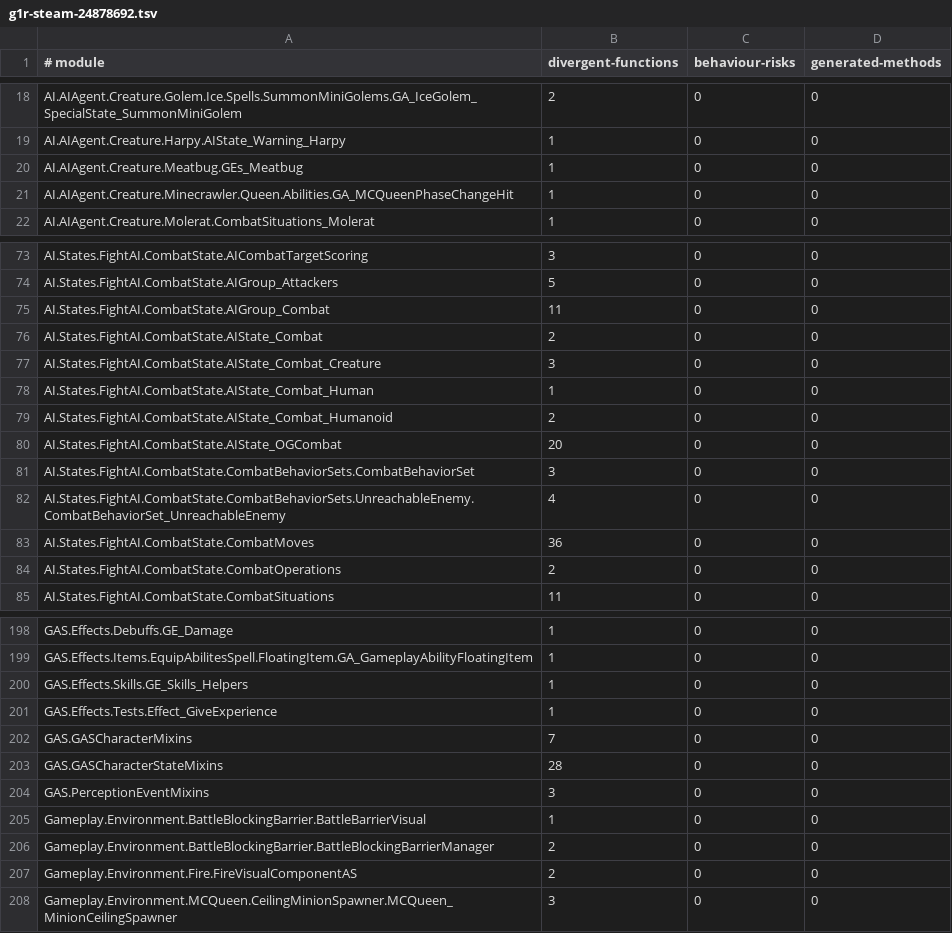
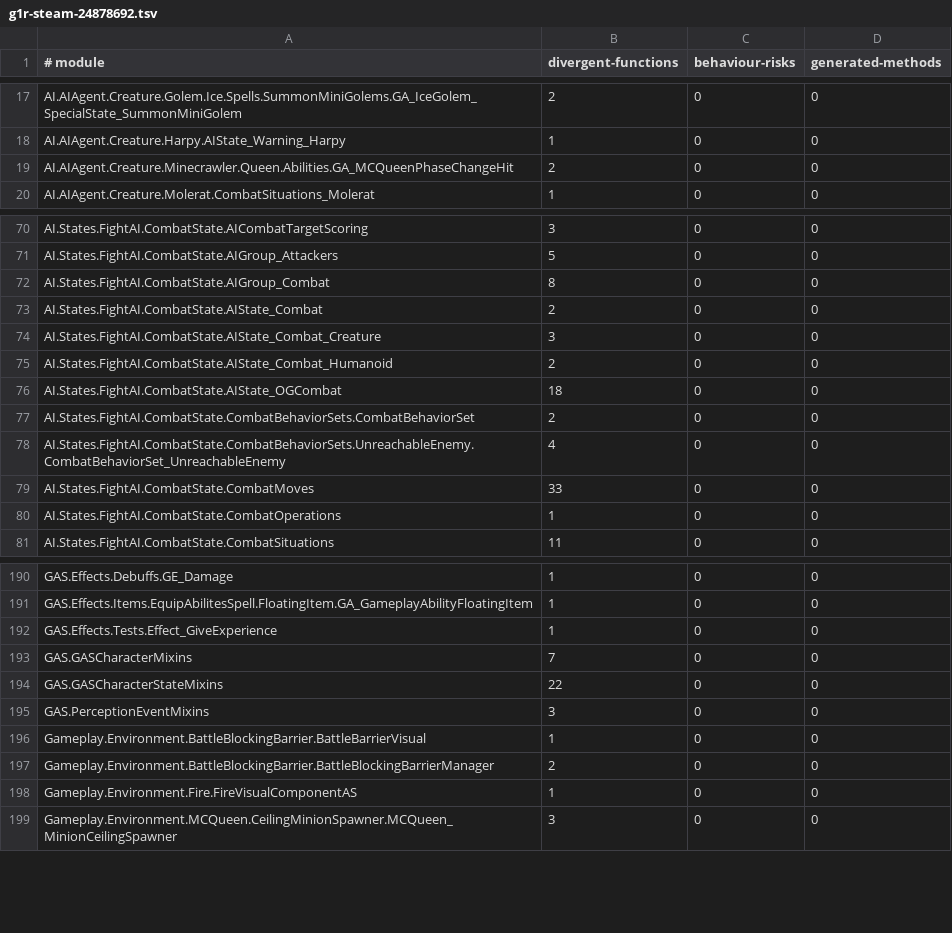
Before and after one commit to dh0er/gore, a TSV file: crates/gore-as/assets/byte-faithfulness/g1r-steam-24878692.tsv, drawn as a sheet; only a part is shown, gaps mark what is left out; the diff covers the shown part only.

```diff
--- a/crates/gore-as/assets/byte-faithfulness/g1r-steam-24878692.tsv
+++ b/crates/gore-as/assets/byte-faithfulness/g1r-steam-24878692.tsv
@@ -19,4 +18,3 @@ AI.AIAgent.Creature.Golem.Ice.Spells.SummonMiniGolems.GA_IceGolem_SpecialState_S
 AI.AIAgent.Creature.Harpy.AIState_Warning_Harpy	1	0	0
-AI.AIAgent.Creature.Meatbug.GEs_Meatbug	1	0	0
-AI.AIAgent.Creature.Minecrawler.Queen.Abilities.GA_MCQueenPhaseChangeHit	1	0	0
+AI.AIAgent.Creature.Minecrawler.Queen.Abilities.GA_MCQueenPhaseChangeHit	2	0	0
 AI.AIAgent.Creature.Molerat.CombatSituations_Molerat	1	0	0
@@ -74,12 +71,11 @@ AI.States.FightAI.CombatState.AICombatTargetScoring	3	0	0
 AI.States.FightAI.CombatState.AIGroup_Attackers	5	0	0
-AI.States.FightAI.CombatState.AIGroup_Combat	11	0	0
+AI.States.FightAI.CombatState.AIGroup_Combat	8	0	0
 AI.States.FightAI.CombatState.AIState_Combat	2	0	0
 AI.States.FightAI.CombatState.AIState_Combat_Creature	3	0	0
-AI.States.FightAI.CombatState.AIState_Combat_Human	1	0	0
 AI.States.FightAI.CombatState.AIState_Combat_Humanoid	2	0	0
-AI.States.FightAI.CombatState.AIState_OGCombat	20	0	0
-AI.States.FightAI.CombatState.CombatBehaviorSets.CombatBehaviorSet	3	0	0
+AI.States.FightAI.CombatState.AIState_OGCombat	18	0	0
+AI.States.FightAI.CombatState.CombatBehaviorSets.CombatBehaviorSet	2	0	0
 AI.States.FightAI.CombatState.CombatBehaviorSets.UnreachableEnemy.CombatBehaviorSet_UnreachableEnemy	4	0	0
-AI.States.FightAI.CombatState.CombatMoves	36	0	0
-AI.States.FightAI.CombatState.CombatOperations	2	0	0
+AI.States.FightAI.CombatState.CombatMoves	33	0	0
+AI.States.FightAI.CombatState.CombatOperations	1	0	0
 AI.States.FightAI.CombatState.CombatSituations	11	0	0
@@ -199,6 +191,5 @@ GAS.Effects.Debuffs.GE_Damage	1	0	0
 GAS.Effects.Items.EquipAbilitesSpell.FloatingItem.GA_GameplayAbilityFloatingItem	1	0	0
-GAS.Effects.Skills.GE_Skills_Helpers	1	0	0
 GAS.Effects.Tests.Effect_GiveExperience	1	0	0
 GAS.GASCharacterMixins	7	0	0
-GAS.GASCharacterStateMixins	28	0	0
+GAS.GASCharacterStateMixins	22	0	0
 GAS.PerceptionEventMixins	3	0	0
@@ -206,3 +197,3 @@ Gameplay.Environment.BattleBlockingBarrier.BattleBarrierVisual	1	0	0
 Gameplay.Environment.BattleBlockingBarrier.BattleBlockingBarrierManager	2	0	0
-Gameplay.Environment.Fire.FireVisualComponentAS	2	0	0
+Gameplay.Environment.Fire.FireVisualComponentAS	1	0	0
 Gameplay.Environment.MCQueen.CeilingMinionSpawner.MCQueen_MinionCeilingSpawner	3	0	0
```
Also changed, not shown: 1 added row, 16 removed rows and 24 edited cells elsewhere in this file, 3 other files.
